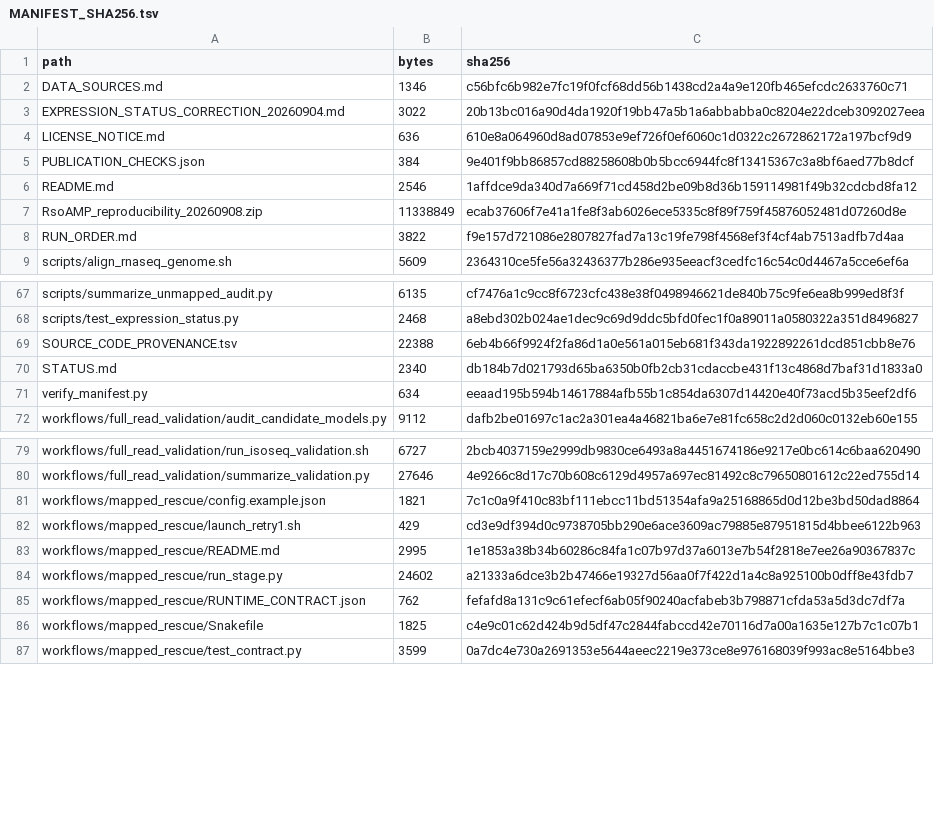
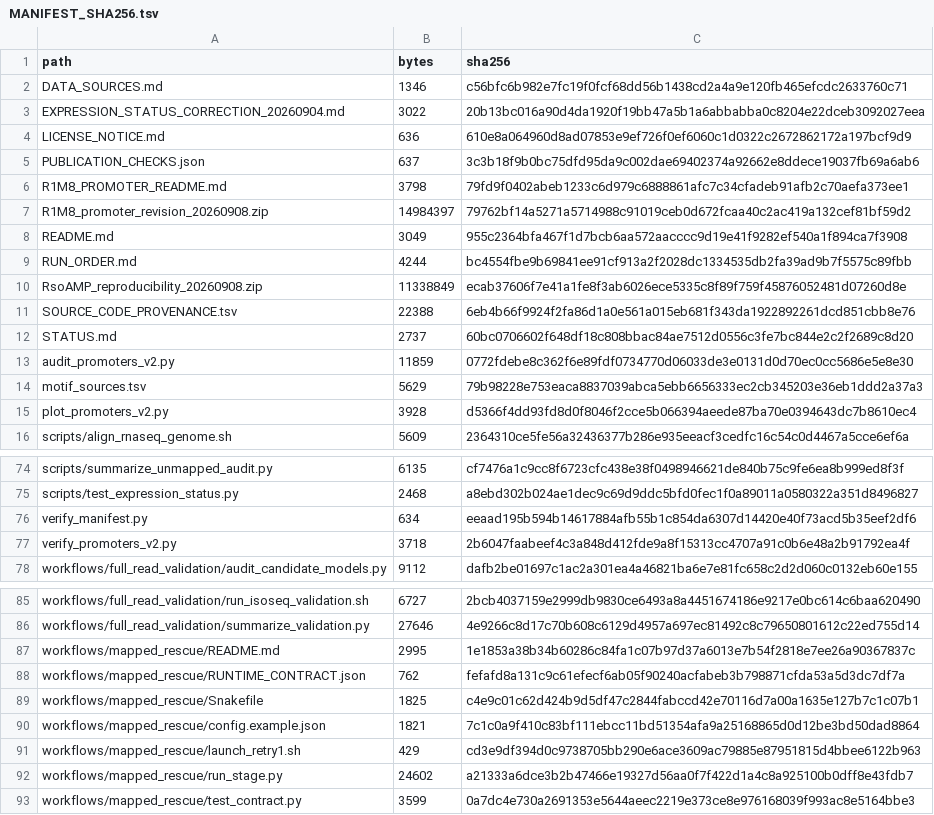
Before and after one commit to tarimteacher1/rsoamp-genes-revision, a TSV file: MANIFEST_SHA256.tsv, drawn as a sheet; only a part is shown, gaps mark what is left out.

Commit message:
Revise promoter motif inference and verify symmetric sensitivity analyses
Consolidate 16 legacy labels into 15 double-stranded patterns and document exact sequence provenance and evidence limits. Rescan every target and background interval, retain all three predefined comparisons, and verify 326,865 motif counts independently. Preserve the original snapshot and provide a versioned promoter update with full interval audits and Figure 5.

```diff
--- a/MANIFEST_SHA256.tsv
+++ b/MANIFEST_SHA256.tsv
@@ -4,6 +4,13 @@ EXPRESSION_STATUS_CORRECTION_20260904.md	3022	20b13bc016a90d4da1920f19bb47a5b1a6
 LICENSE_NOTICE.md	636	610e8a064960d8ad07853e9ef726f0ef6060c1d0322c2672862172a197bcf9d9
-PUBLICATION_CHECKS.json	384	9e401f9bb86857cd88258608b0b5bcc6944fc8f13415367c3a8bf6aed77b8dcf
-README.md	2546	1affdce9da340d7a669f71cd458d2be09b8d36b159114981f49b32cdcbd8fa12
+PUBLICATION_CHECKS.json	637	3c3b18f9b0bc75dfd95da9c002dae69402374a92662e8ddece19037fb69a6ab6
+R1M8_PROMOTER_README.md	3798	79fd9f0402abeb1233c6d979c6888861afc7c34cfadeb91afb2c70aefa373ee1
+R1M8_promoter_revision_20260908.zip	14984397	79762bf14a5271a5714988c91019ceb0d672fcaa40c2ac419a132cef81bf59d2
+README.md	3049	955c2364bfa467f1d7bcb6aa572aacccc9d19e41f9282ef540a1f894ca7f3908
+RUN_ORDER.md	4244	bc4554fbe9b69841ee91cf913a2f2028dc1334535db2fa39ad9b7f5575c89fbb
 RsoAMP_reproducibility_20260908.zip	11338849	ecab37606f7e41a1fe8f3ab6026ece5335c8f89f759f45876052481d07260d8e
-RUN_ORDER.md	3822	f9e157d721086e2807827fad7a13c19fe798f4568ef3f4cf4ab7513adfb7d4aa
+SOURCE_CODE_PROVENANCE.tsv	22388	6eb4b66f9924f2fa86d1a0e561a015eb681f343da1922892261dcd851cbb8e76
+STATUS.md	2737	60bc0706602f648df18c808bbac84ae7512d0556c3fe7bc844e2c2f2689c8d20
+audit_promoters_v2.py	11859	0772fdebe8c362f6e89fdf0734770d06033de3e0131d0d70ec0cc5686e5e8e30
+motif_sources.tsv	5629	79b98228e753eaca8837039abca5ebb6656333ec2cb345203e36eb1ddd2a37a3
+plot_promoters_v2.py	3928	d5366f4dd93fd8d0f8046f2cce5b066394aeede87ba70e0394643dc7b8610ec4
 scripts/align_rnaseq_genome.sh	5609	2364310ce5fe56a32436377b286e935eeacf3cedfc16c54c0d4467a5cce6ef6a
@@ -68,5 +75,4 @@ scripts/summarize_unmapped_audit.py	6135	cf7476a1c9cc8f6723cfc438e38f0498946621d
 scripts/test_expression_status.py	2468	a8ebd302b024ae1dec9c69d9ddc5bfd0fec1f0a89011a0580322a351d8496827
-SOURCE_CODE_PROVENANCE.tsv	22388	6eb4b66f9924f2fa86d1a0e561a015eb681f343da1922892261dcd851cbb8e76
-STATUS.md	2340	db184b7d021793d65ba6350b0fb2cb31cdaccbe431f13c4868d7baf31d1833a0
 verify_manifest.py	634	eeaad195b594b14617884afb55b1c854da6307d14420e40f73acd5b35eef2df6
+verify_promoters_v2.py	3718	2b6047faabeef4c3a848d412fde9a8f15313cc4707a91c0b6e48a2b91792ea4f
 workflows/full_read_validation/audit_candidate_models.py	9112	dafb2be01697c1ac2a301ea4a46821ba6e7e81fc658c2d2d060c0132eb60e155
@@ -80,8 +86,8 @@ workflows/full_read_validation/run_isoseq_validation.sh	6727	2bcb4037159e2999db9
 workflows/full_read_validation/summarize_validation.py	27646	4e9266c8d17c70b608c6129d4957a697ec81492c8c79650801612c22ed755d14
+workflows/mapped_rescue/README.md	2995	1e1853a38b34b60286c84fa1c07b97d37a6013e7b54f2818e7ee26a90367837c
+workflows/mapped_rescue/RUNTIME_CONTRACT.json	762	fefafd8a131c9c61efecf6ab05f90240acfabeb3b798871cfda53a5d3dc7df7a
+workflows/mapped_rescue/Snakefile	1825	c4e9c01c62d424b9d5df47c2844fabccd42e70116d7a00a1635e127b7c1c07b1
 workflows/mapped_rescue/config.example.json	1821	7c1c0a9f410c83bf111ebcc11bd51354afa9a25168865d0d12be3bd50dad8864
 workflows/mapped_rescue/launch_retry1.sh	429	cd3e9df394d0c9738705bb290e6ace3609ac79885e87951815d4bbee6122b963
-workflows/mapped_rescue/README.md	2995	1e1853a38b34b60286c84fa1c07b97d37a6013e7b54f2818e7ee26a90367837c
 workflows/mapped_rescue/run_stage.py	24602	a21333a6dce3b2b47466e19327d56aa0f7f422d1a4c8a925100b0dff8e43fdb7
-workflows/mapped_rescue/RUNTIME_CONTRACT.json	762	fefafd8a131c9c61efecf6ab05f90240acfabeb3b798871cfda53a5d3dc7df7a
-workflows/mapped_rescue/Snakefile	1825	c4e9c01c62d424b9d5df47c2844fabccd42e70116d7a00a1635e127b7c1c07b1
 workflows/mapped_rescue/test_contract.py	3599	0a7dc4e730a2691353e5644aeec2219e373ce8e976168039f993ac8e5164bbe3
```
Also changed, not shown: 10 other files.
